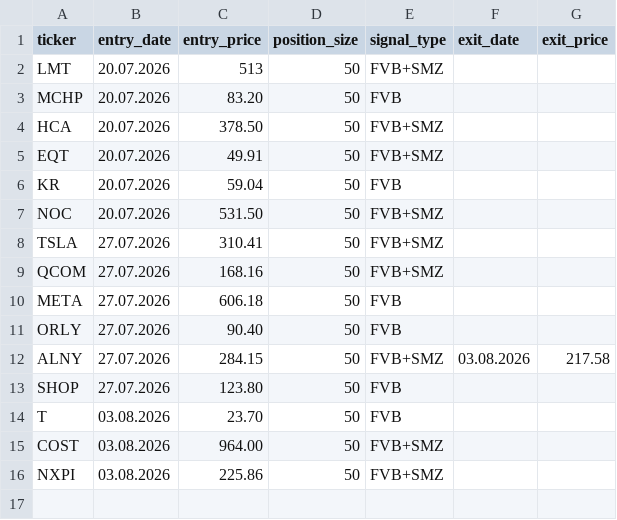
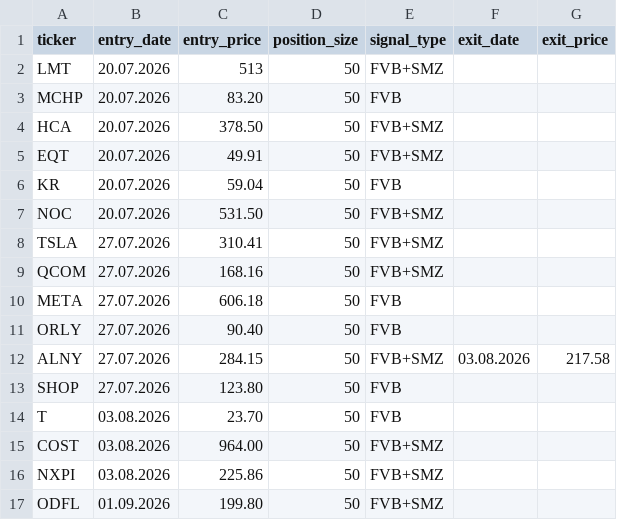
Before and after one commit to Fortjo/fvb-scanner, a CSV file: my_positions.csv, drawn as a sheet; the diff names each change by its address in the sheet, - before the commit and + after, or states it on an @@ line.

Commit message:
Update my_positions.csv

```diff
--- a/my_positions.csv
+++ b/my_positions.csv
+row 17: ODFL | 01.09.2026 | 199.80 | 50 | FVB+SMZ
```
